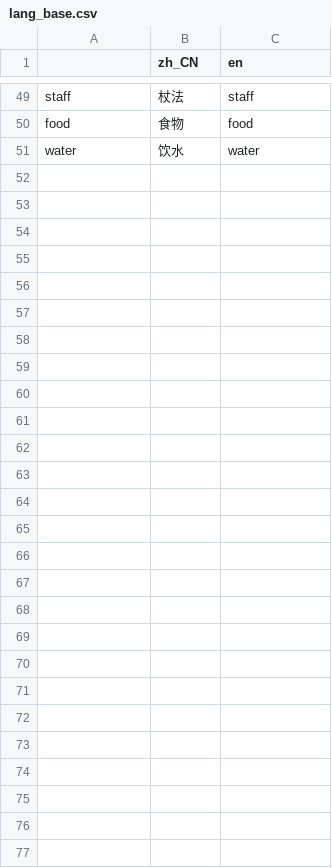
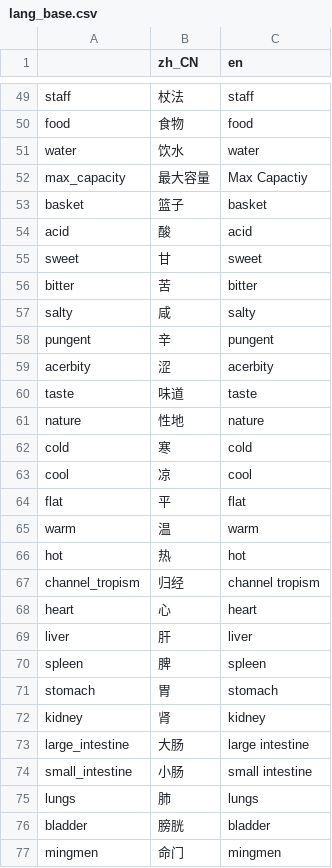
Before and after one commit to ttwings/WuXiaAndJiangHu_Godot, a CSV file: lang/lang_base.csv, drawn as a sheet; only a part is shown, gaps mark what is left out.

```diff
--- a/lang/lang_base.csv
+++ b/lang/lang_base.csv
@@ -52 +52,27 @@ food,食物,food
 water,饮水,water
+max_capacity,最大容量,Max Capactiy
+basket,篮子,basket
+acid,酸,acid
+sweet,甘,sweet
+bitter,苦,bitter
+salty,咸,salty
+pungent,辛,pungent
+acerbity,涩,acerbity
+taste,味道,taste
+nature,性地,nature
+cold,寒,cold
+cool,凉,cool
+flat,平,flat
+warm,温,warm
+hot,热,hot
+channel_tropism,归经,channel tropism
+heart,心,heart
+liver,肝,liver
+spleen,脾,spleen
+stomach,胃,stomach
+kidney,肾,kidney
+large_intestine,大肠,large intestine
+small_intestine,小肠,small intestine
+lungs,肺,lungs
+bladder,膀胱,bladder
+mingmen,命门,mingmen
```
Also changed, not shown: 46 other files.
